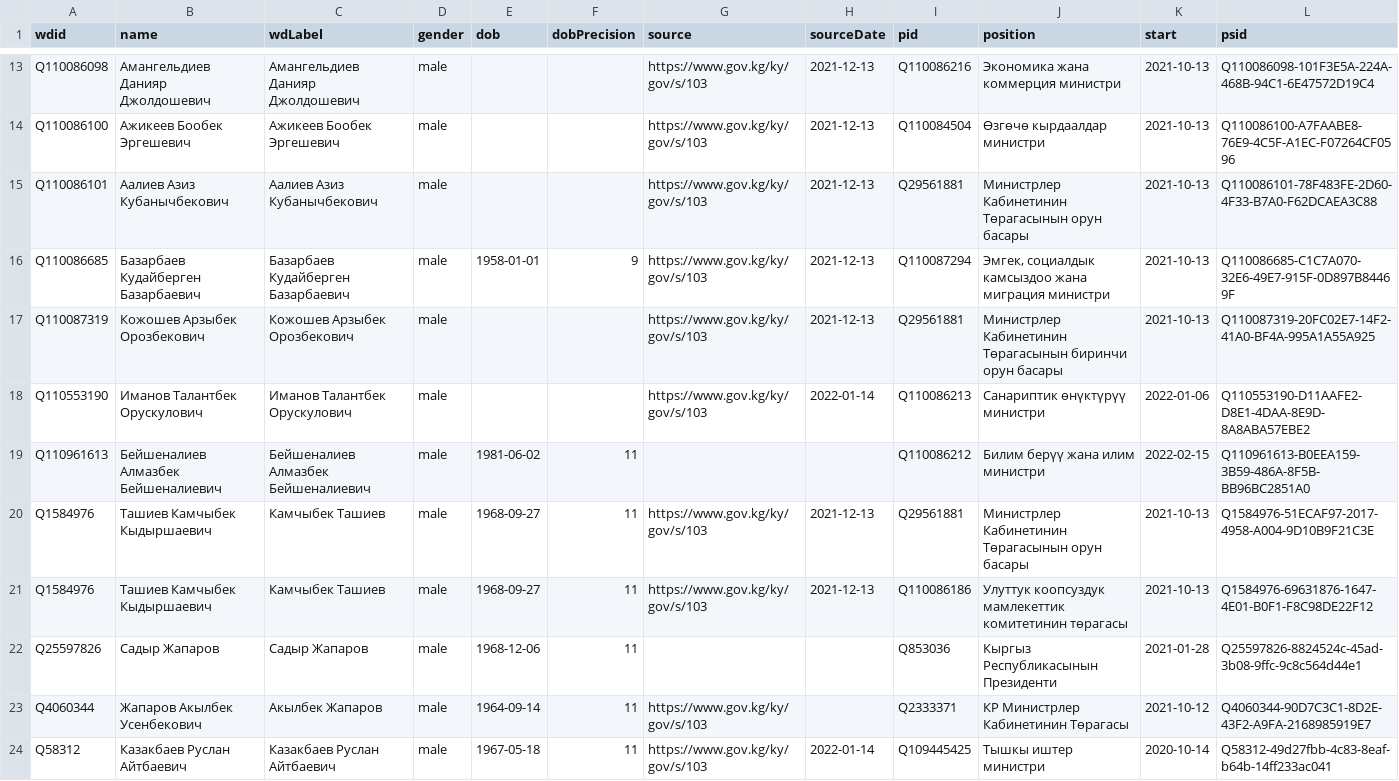
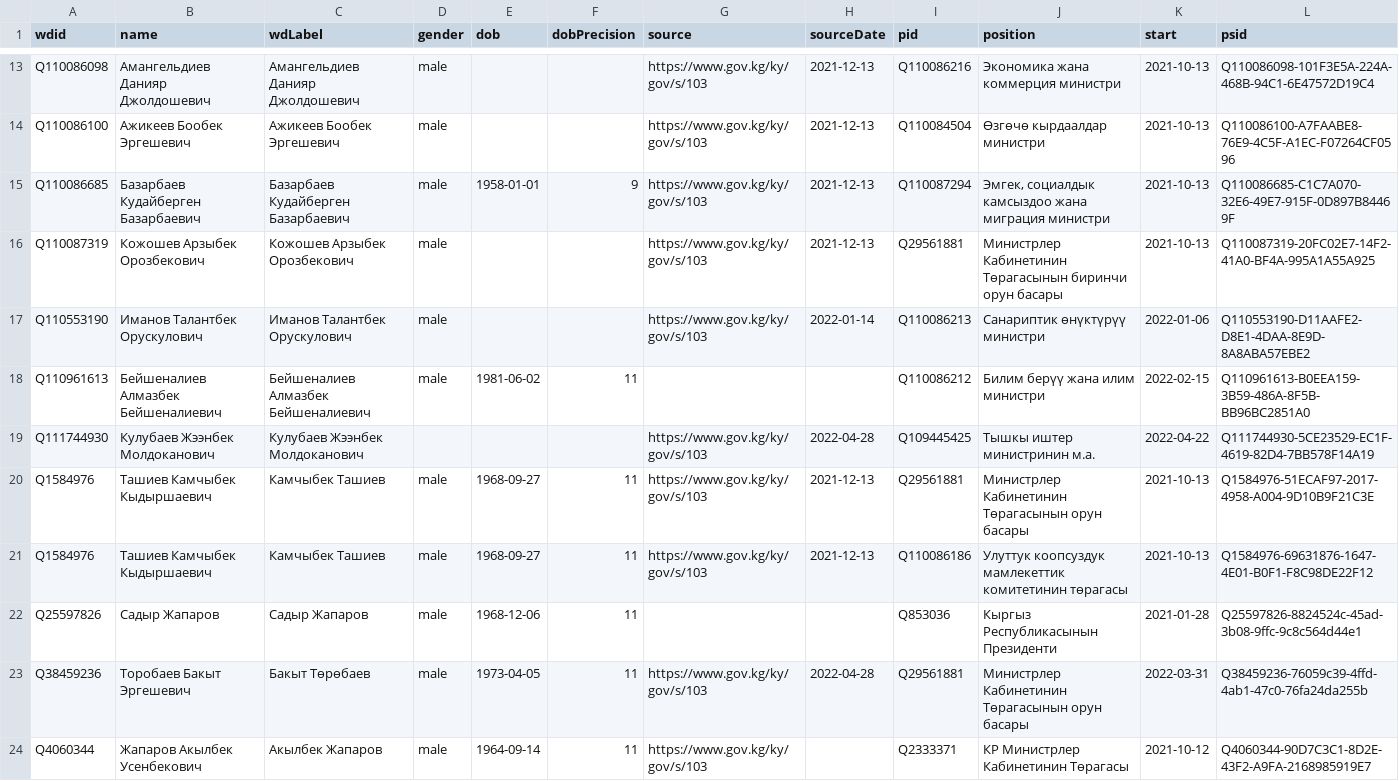
Before and after one commit to every-politician-scrapers/kyrgyzstan-ministers, a CSV file: sources/official/wikidata.csv, drawn as a sheet; only a part is shown, gaps mark what is left out; removed rows and columns are numbered as before the commit, all else as after; the diff names each change by its address in the sheet, - before the commit and + after, or states it on an @@ line.

Commit message:
Compare external sources to Wikidata

```diff
--- a/sources/official/wikidata.csv
+++ b/sources/official/wikidata.csv
-row 15: Q110086101 | Аалиев Азиз Кубанычбекович | Аалиев Азиз Кубанычбекович | male |  |  | https://www.gov.kg/ky/gov/s/103 | 2021-12-13 | Q29561881 | Министрлер Кабинетинин Төрагасынын орун басары | 2021-10-13 | Q110086101-78F483FE-2D60-4F33-B7A0-F62DCAEA3C88
+row 19: Q111744930 | Кулубаев Жээнбек Молдоканович | Кулубаев Жээнбек Молдоканович |  |  |  | https://www.gov.kg/ky/gov/s/103 | 2022-04-28 | Q109445425 | Тышкы иштер министринин м.а. | 2022-04-22 | Q111744930-5CE23529-EC1F-4619-82D4-7BB578F14A19
+row 23: Q38459236 | Торобаев Бакыт Эргешевич | Бакыт Төрөбаев | male | 1973-04-05 | 11 | https://www.gov.kg/ky/gov/s/103 | 2022-04-28 | Q29561881 | Министрлер Кабинетинин Төрагасынын орун басары | 2022-03-31 | Q38459236-76059c39-4ffd-4ab1-47c0-76fa24da255b
-row 24: Q58312 | Казакбаев Руслан Айтбаевич | Казакбаев Руслан Айтбаевич | male | 1967-05-18 | 11 | https://www.gov.kg/ky/gov/s/103 | 2022-01-14 | Q109445425 | Тышкы иштер министри | 2020-10-14 | Q58312-49d27fbb-4c83-8eaf-b64b-14ff233ac041
```
Also changed, not shown: sources/official/scraped.csv.
